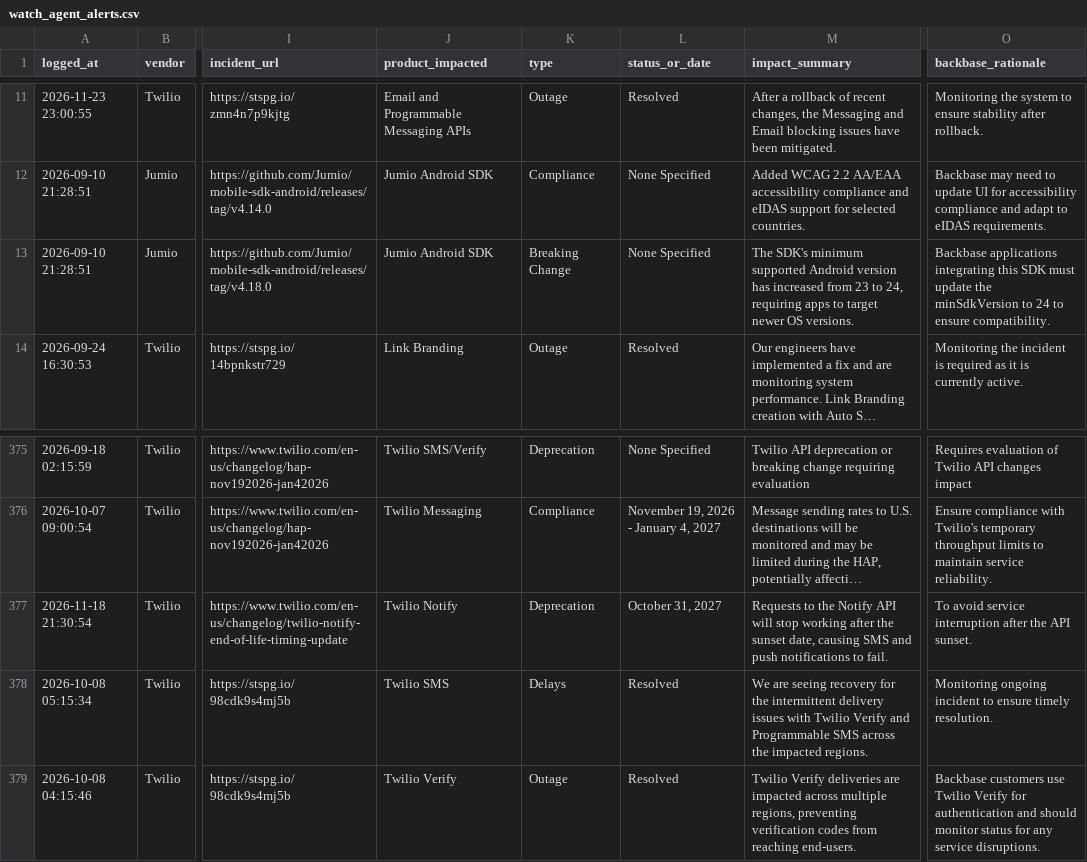
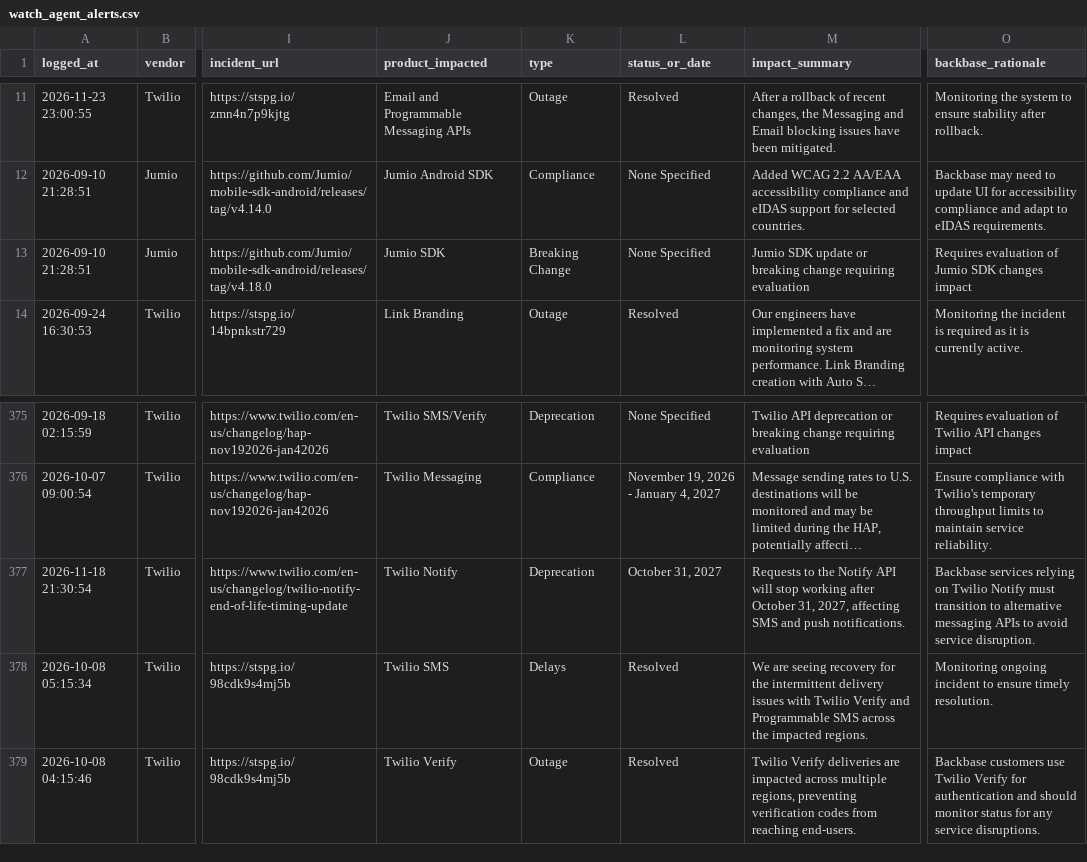
Before and after one commit to abhishek883388/ai_watch_marketplace, a CSV file: watch_agent_alerts.csv, drawn as a sheet; only a part is shown, gaps mark what is left out; long unchanged cells end in …; the diff names each change by its address in the sheet, - before the commit and + after, or states it on an @@ line.

```diff
--- a/watch_agent_alerts.csv
+++ b/watch_agent_alerts.csv
-J13 (product_impacted): Jumio Android SDK
+J13 (product_impacted): Jumio SDK
-M13 (impact_summary): The SDK's minimum supported Android version has increased from 23 to 24, requiring apps to target newer OS versions.
+M13 (impact_summary): Jumio SDK update or breaking change requiring evaluation
-O13 (backbase_rationale): Backbase applications integrating this SDK must update the minSdkVersion to 24 to ensure compatibility.
+O13 (backbase_rationale): Requires evaluation of Jumio SDK changes impact
-M377 (impact_summary): …working after the sunset date, causing SMS and push notifications to fail.
+M377 (impact_summary): …working after October 31, 2027, affecting SMS and push notifications.
-O377 (backbase_rationale): To avoid service interruption after the API sunset.
+O377 (backbase_rationale): Backbase services relying on Twilio Notify must transition to alternative messaging APIs to avoid service disruption.
```
Also changed, not shown: zendesk_watch_agent_alerts.csv.
